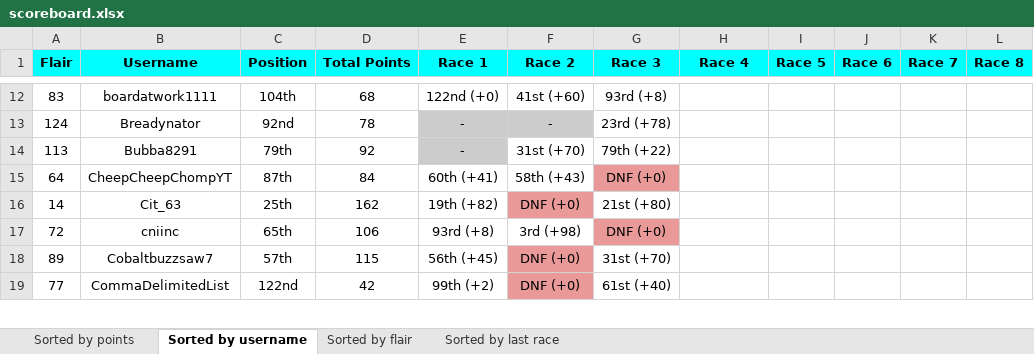
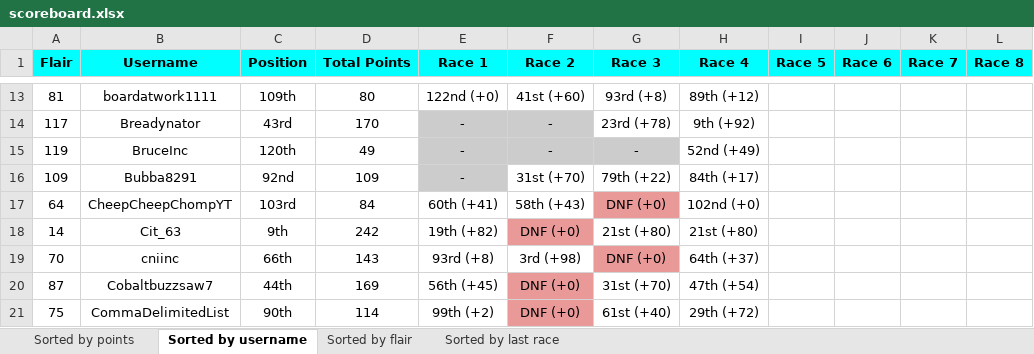
Before and after one commit to Zokalyx/theconfluence, an Excel workbook: marbleracing/season2/scoreboard.xlsx, sheet Sorted by username, drawn as a sheet; only a part is shown, gaps mark what is left out; values as stored, in another font and other column widths than the file's, no borders; addresses are those after the commit; the diff covers the shown part only; the diff names each change by its address in the sheet, - before the commit and + after, or states it on an @@ line.

```diff
--- a/marbleracing/season2/scoreboard.xlsx (sheet Sorted by username)
+++ b/marbleracing/season2/scoreboard.xlsx (sheet Sorted by username)
-A13 (Flair): 83
+A13 (Flair): 81
-C13 (Position): 104th
+C13 (Position): 109th
-D13 (Total Points): 68
+D13 (Total Points): 80
-H13 (Race 4): (empty)
+H13 (Race 4): 89th (+12)
-A14 (Flair): 124
+A14 (Flair): 117
-C14 (Position): 92nd
+C14 (Position): 43rd
-D14 (Total Points): 78
+D14 (Total Points): 170
-H14 (Race 4): (empty)
+H14 (Race 4): 9th (+92)
+row 15: 119 | BruceInc | 120th | 49 | - | - | - | 52nd (+49)
-A16 (Flair): 113
+A16 (Flair): 109
-C16 (Position): 79th
+C16 (Position): 92nd
-D16 (Total Points): 92
+D16 (Total Points): 109
-H16 (Race 4): (empty)
+H16 (Race 4): 84th (+17)
-C17 (Position): 87th
+C17 (Position): 103rd
-H17 (Race 4): (empty)
+H17 (Race 4): 102nd (+0)
-C18 (Position): 25th
+C18 (Position): 9th
-D18 (Total Points): 162
+D18 (Total Points): 242
-H18 (Race 4): (empty)
+H18 (Race 4): 21st (+80)
-A19 (Flair): 72
+A19 (Flair): 70
-C19 (Position): 65th
+C19 (Position): 66th
-D19 (Total Points): 106
+D19 (Total Points): 143
-H19 (Race 4): (empty)
+H19 (Race 4): 64th (+37)
-A20 (Flair): 89
+A20 (Flair): 87
-C20 (Position): 57th
+C20 (Position): 44th
-D20 (Total Points): 115
+D20 (Total Points): 169
-H20 (Race 4): (empty)
+H20 (Race 4): 47th (+54)
-A21 (Flair): 77
+A21 (Flair): 75
-C21 (Position): 122nd
+C21 (Position): 90th
-D21 (Total Points): 42
+D21 (Total Points): 114
-H21 (Race 4): (empty)
+H21 (Race 4): 29th (+72)
```
Also changed, not shown: 22 added rows, 23 removed rows, 302 edited cells and cell formats elsewhere in this sheet, sheet Sorted by last race, sheet Sorted by points, sheet Sorted by flair, 5 other files.
